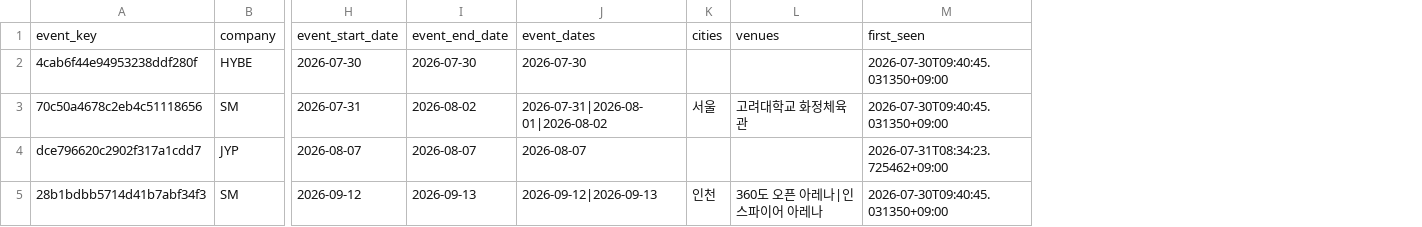
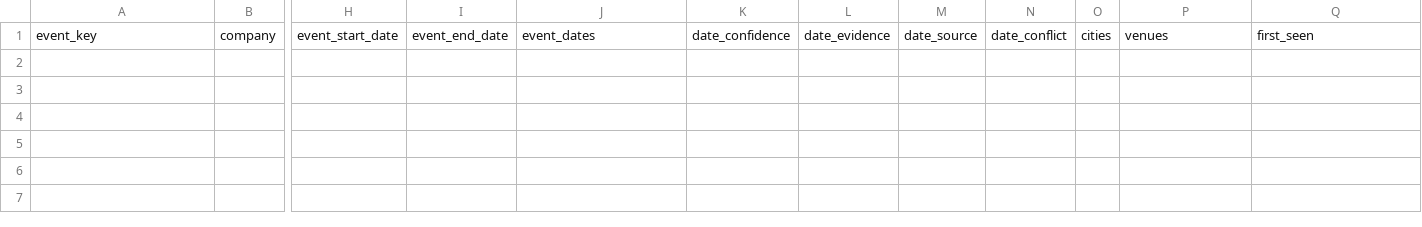
Before and after one commit to Jayjayredick/kpop-activity-calendar, a CSV file: data/events_history.csv, drawn as a sheet; only a part is shown, gaps mark what is left out; removed rows and columns are numbered as before the commit, all else as after; rows hold the shown columns only; the diff names each change by its address in the sheet, - before the commit and + after, or states it on an @@ line.

```diff
--- a/data/events_history.csv
+++ b/data/events_history.csv
+column K, row 1: date_confidence
+column L, row 1: date_evidence
+column M, row 1: date_source
+column N, row 1: date_conflict
-row 2: 4cab6f44e94953238ddf280f | HYBE | 2026-07-30 | 2026-07-30 | 2026-07-30 |  |  | 2026-07-30T09:40:45.031350+09:00
-row 3: 70c50a4678c2eb4c51118656 | SM | 2026-07-31 | 2026-08-02 | 2026-07-31|2026-08-01|2026-08-02 | 서울 | 고려대학교 화정체육관 | 2026-07-30T09:40:45.031350+09:00
-row 4: dce796620c2902f317a1cdd7 | JYP | 2026-08-07 | 2026-08-07 | 2026-08-07 |  |  | 2026-07-31T08:34:23.725462+09:00
-row 5: 28b1bdbb5714d41b7abf34f3 | SM | 2026-09-12 | 2026-09-13 | 2026-09-12|2026-09-13 | 인천 | 360도 오픈 아레나|인스파이어 아레나 | 2026-07-30T09:40:45.031350+09:00
```
Also changed, not shown: data/daily_collected.csv, 3 other files.
